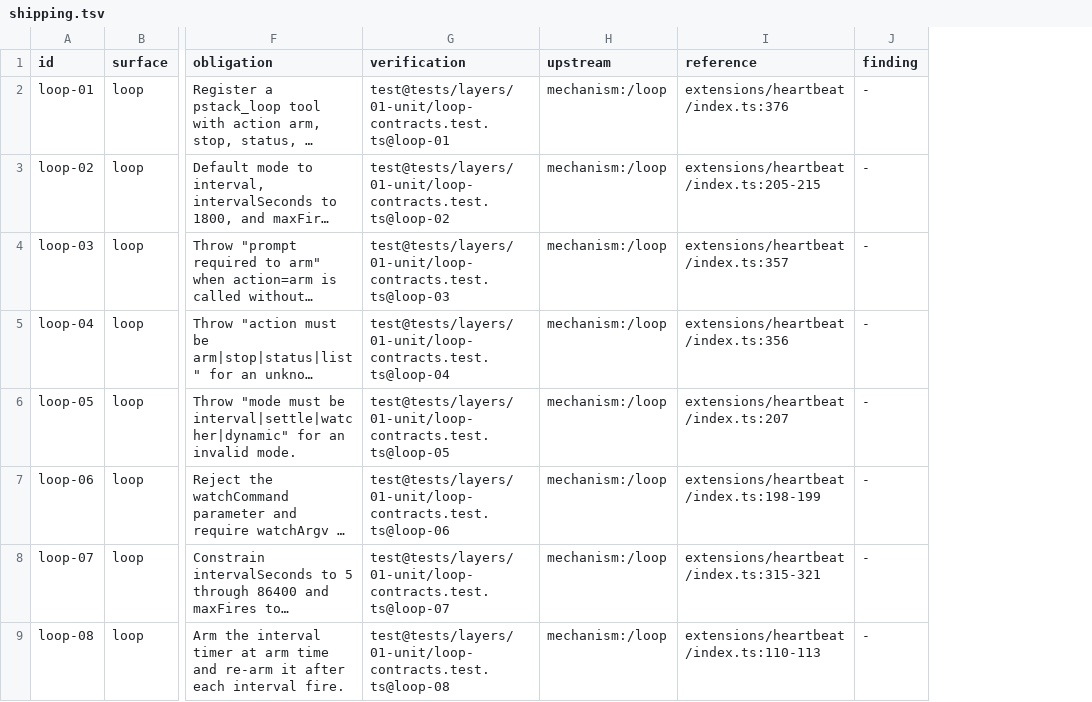
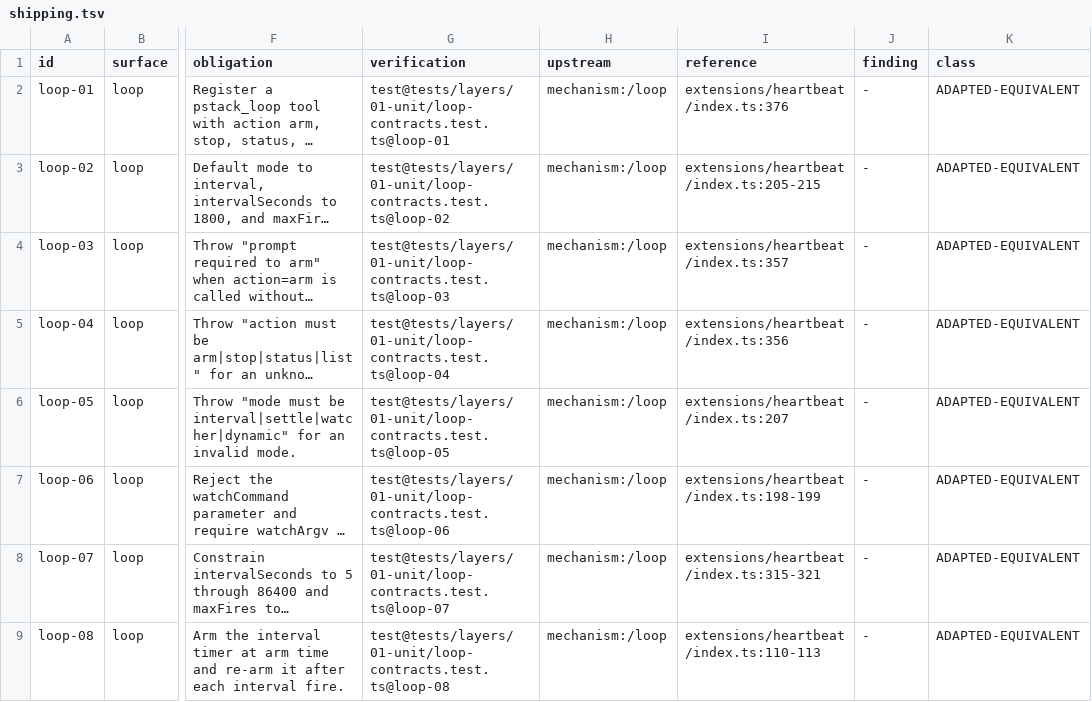
Before and after one commit to just-joshn/pi-pstack, a TSV file: spec/contracts/shipping.tsv, drawn as a sheet; only a part is shown, gaps mark what is left out; long unchanged cells end in …; the diff names each change by its address in the sheet, - before the commit and + after, or states it on an @@ line.

Commit message:
spec: add the parity class column and the differential procedure

```diff
--- a/spec/contracts/shipping.tsv
+++ b/spec/contracts/shipping.tsv
+column K (class), rows 2-9: all ADAPTED-EQUIVALENT
```
Also changed, not shown: spec/contracts/companions.tsv, spec/contracts/content.tsv, 6 other files.
